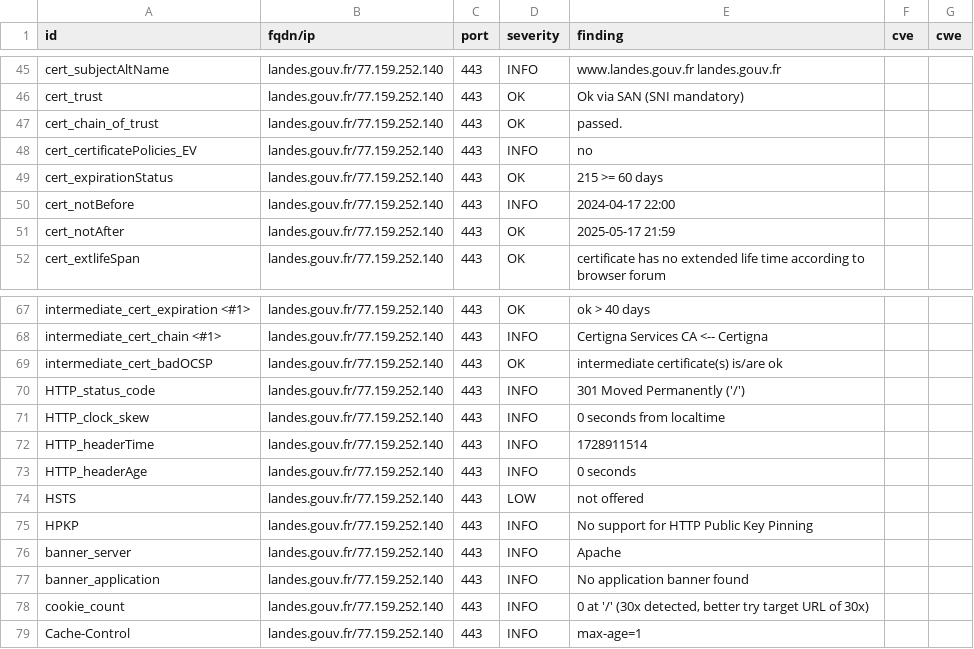
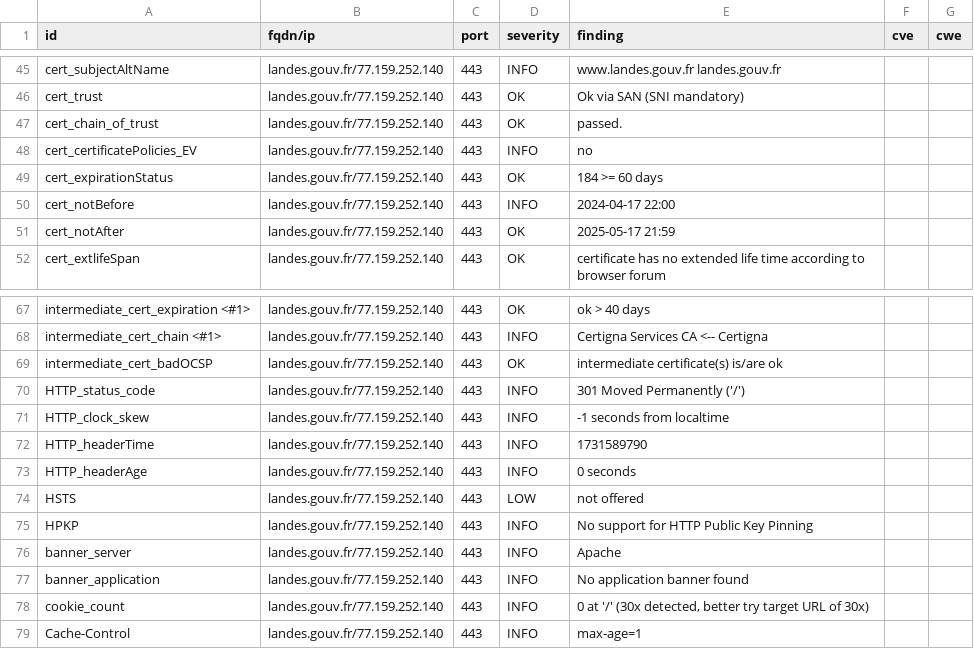
Before and after one commit to GKO-org/dashlordPrd6, a CSV file: results/aHR0cHM6Ly9sYW5kZXMuZ291di5mcg==/testssl.csv, drawn as a sheet; only a part is shown, gaps mark what is left out.

```diff
--- a/results/aHR0cHM6Ly9sYW5kZXMuZ291di5mcg==/testssl.csv
+++ b/results/aHR0cHM6Ly9sYW5kZXMuZ291di5mcg==/testssl.csv
@@ -48,3 +48,3 @@
 "cert_certificatePolicies_EV","landes.gouv.fr/77.159.252.140","443","INFO","no","",""
-"cert_expirationStatus","landes.gouv.fr/77.159.252.140","443","OK","215 >= 60 days","",""
+"cert_expirationStatus","landes.gouv.fr/77.159.252.140","443","OK","184 >= 60 days","",""
 "cert_notBefore","landes.gouv.fr/77.159.252.140","443","INFO","2024-04-17 22:00","",""
@@ -70,4 +70,4 @@
 "HTTP_status_code","landes.gouv.fr/77.159.252.140","443","INFO","301 Moved Permanently ('/')","",""
-"HTTP_clock_skew","landes.gouv.fr/77.159.252.140","443","INFO","0 seconds from localtime","",""
-"HTTP_headerTime","landes.gouv.fr/77.159.252.140","443","INFO","1728911514","",""
+"HTTP_clock_skew","landes.gouv.fr/77.159.252.140","443","INFO","-1 seconds from localtime","",""
+"HTTP_headerTime","landes.gouv.fr/77.159.252.140","443","INFO","1731589790","",""
 "HTTP_headerAge","landes.gouv.fr/77.159.252.140","443","INFO","0 seconds","",""
```
Also changed, not shown: 9 other files.
